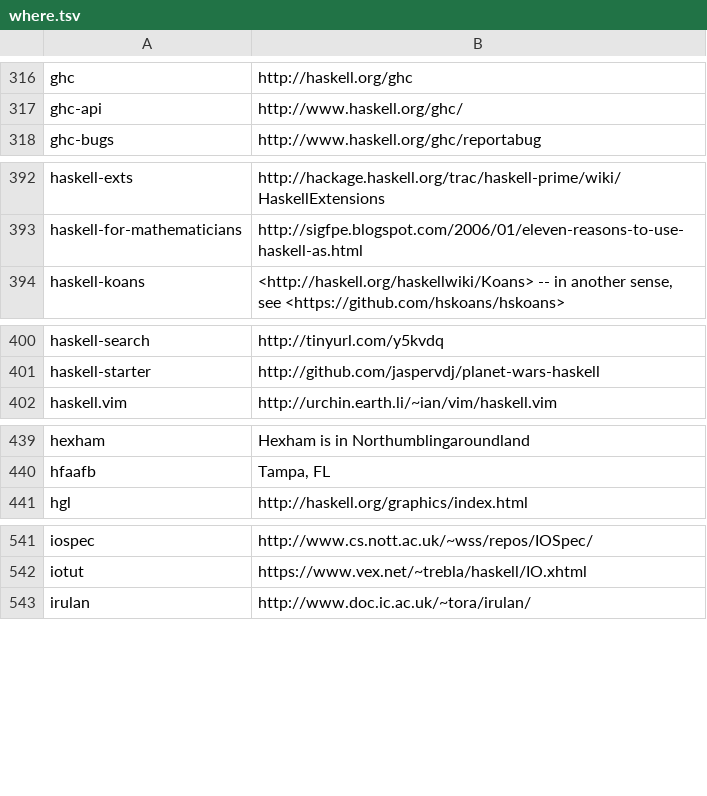
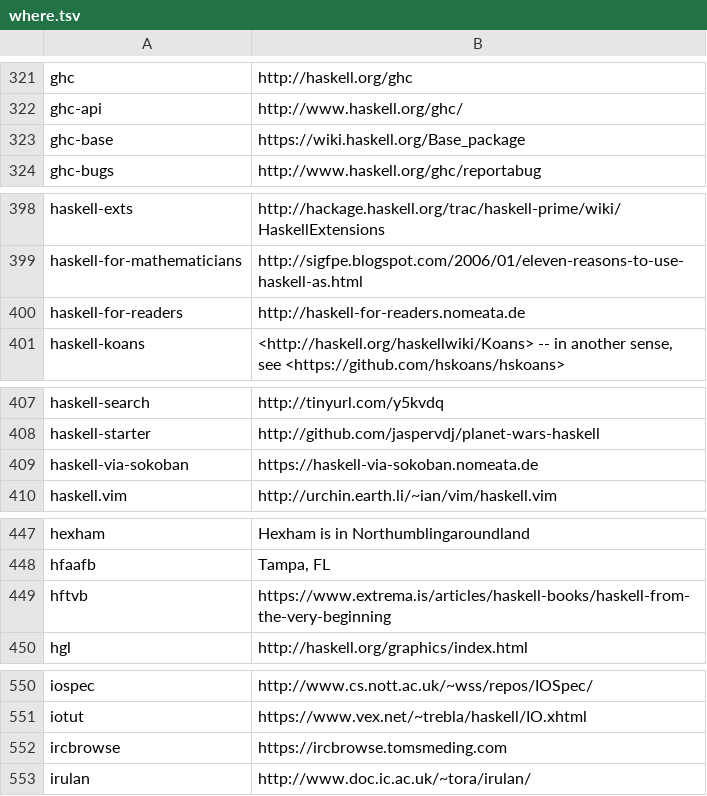
Before and after one commit to simonmichael/lambdabot-where, a TSV file: where.tsv, drawn as a sheet; only a part is shown, gaps mark what is left out; the diff covers the shown part only.

```diff
--- a/where.tsv
+++ b/where.tsv
@@ -317,2 +322,3 @@ ghc	http://haskell.org/ghc
 ghc-api	http://www.haskell.org/ghc/
+ghc-base	https://wiki.haskell.org/Base_package
 ghc-bugs	http://www.haskell.org/ghc/reportabug
@@ -393,2 +399,3 @@ haskell-exts	http://hackage.haskell.org/trac/haskell-prime/wiki/HaskellExtension
 haskell-for-mathematicians	http://sigfpe.blogspot.com/2006/01/eleven-reasons-to-use-haskell-as.html
+haskell-for-readers	http://haskell-for-readers.nomeata.de
 haskell-koans	<http://haskell.org/haskellwiki/Koans> -- in another sense, see <https://github.com/hskoans/hskoans>
@@ -401,2 +408,3 @@ haskell-search	http://tinyurl.com/y5kvdq
 haskell-starter	http://github.com/jaspervdj/planet-wars-haskell
+haskell-via-sokoban	https://haskell-via-sokoban.nomeata.de
 haskell.vim	http://urchin.earth.li/~ian/vim/haskell.vim
@@ -440,2 +448,3 @@ hexham	Hexham is in Northumblingaroundland
 hfaafb	Tampa, FL
+hftvb	https://www.extrema.is/articles/haskell-books/haskell-from-the-very-beginning
 hgl	http://haskell.org/graphics/index.html
@@ -542,2 +551,3 @@ iospec	http://www.cs.nott.ac.uk/~wss/repos/IOSpec/
 iotut	https://www.vex.net/~trebla/haskell/IO.xhtml
+ircbrowse	https://ircbrowse.tomsmeding.com
 irulan	http://www.doc.ic.ac.uk/~tora/irulan/
```
Also changed, not shown: 12 added rows, 1 removed row and 6 edited cells elsewhere in this file, 1 other file.
